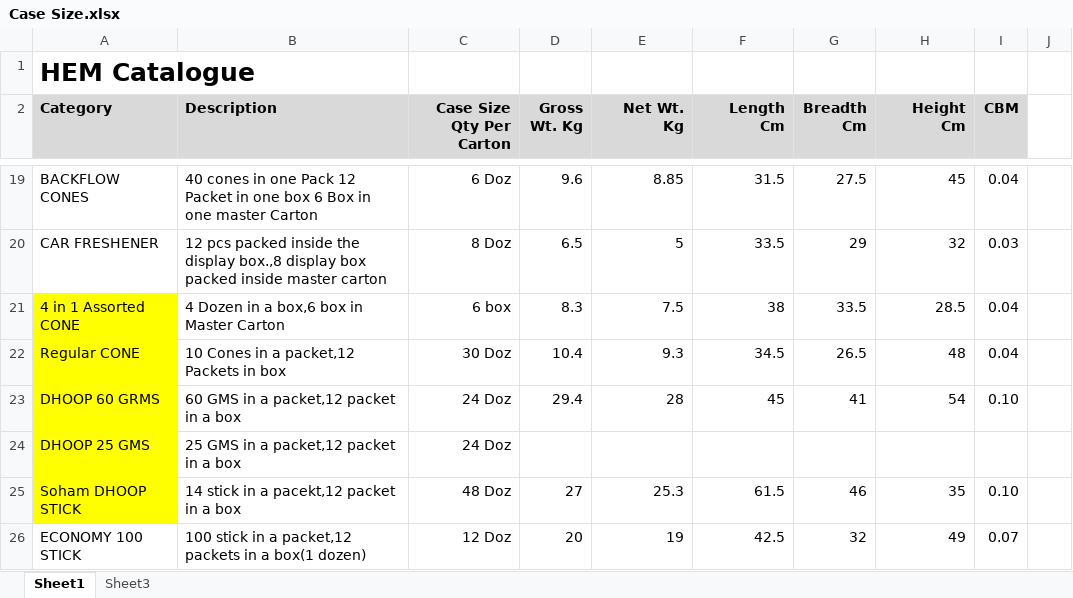
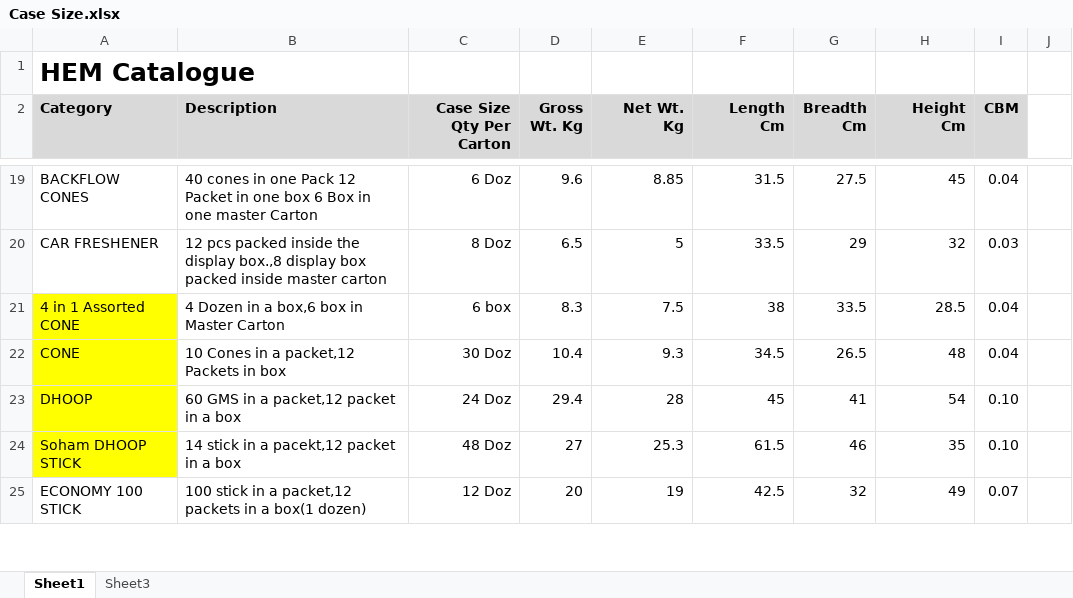
Before and after one commit to jitu0426/catalogue-version-5.1, an Excel workbook: Case Size.xlsx, sheet Sheet1, drawn as a sheet; only a part is shown, gaps mark what is left out; values as stored, in another font and other column widths than the file's, no borders; the diff names each change by its address in the sheet, - before the commit and + after, or states it on an @@ line.

Commit message:
update: upload latest Case Size.xlsx

```diff
--- a/Case Size.xlsx (sheet Sheet1)
+++ b/Case Size.xlsx (sheet Sheet1)
-A22 (Category): Regular CONE
+A22 (Category): CONE
-A23 (Category): DHOOP 60 GRMS
+A23 (Category): DHOOP
-row 24: DHOOP 25 GMS | 25 GMS in a packet,12 packet in a box | 24 Doz
```
